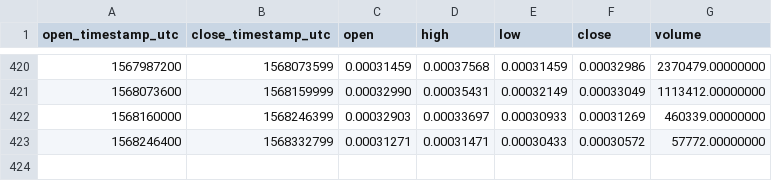
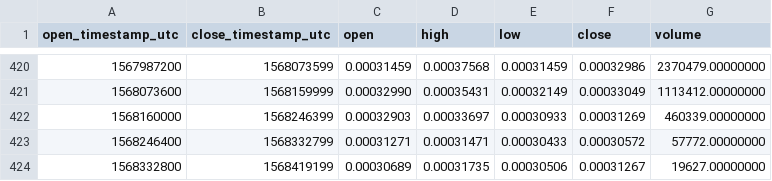
Before and after one commit to cryptobigbro/binance-ARDRETH, a CSV file: binance-ARDRETH-1d.csv, drawn as a sheet; only a part is shown, gaps mark what is left out; the diff names each change by its address in the sheet, - before the commit and + after, or states it on an @@ line.

```diff
--- a/binance-ARDRETH-1d.csv
+++ b/binance-ARDRETH-1d.csv
+row 424: 1568332800 | 1568419199 | 0.00030689 | 0.00031735 | 0.00030506 | 0.00031267 | 19627.00000000
```
Also changed, not shown: binance-ARDRETH-1h.csv.
